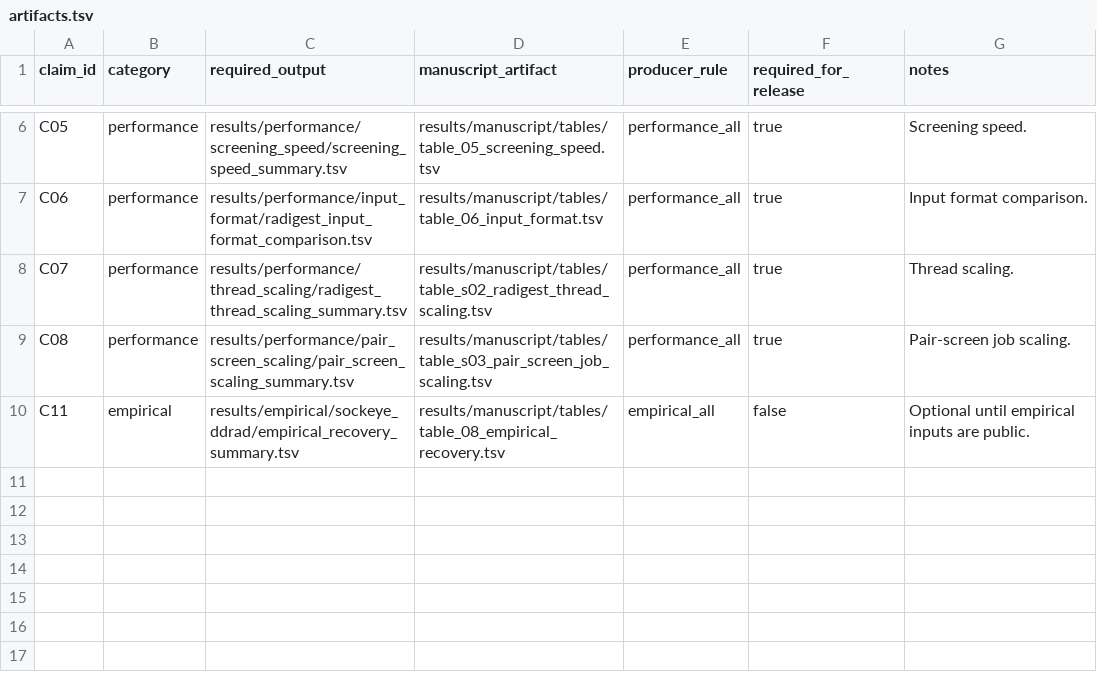
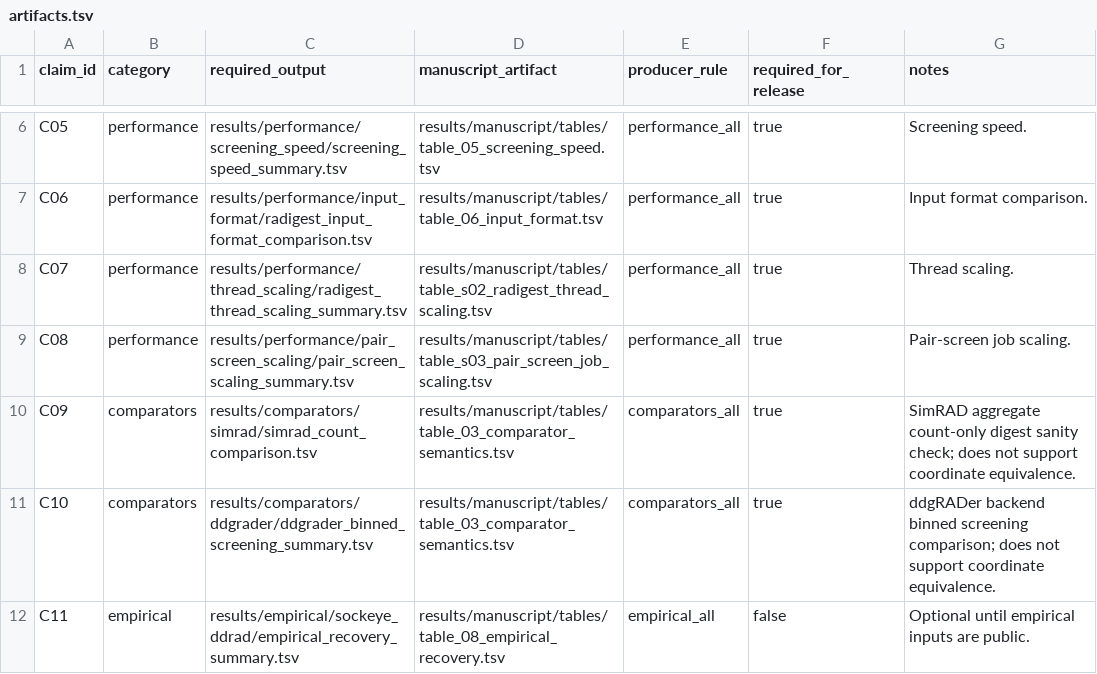
Before and after one commit to ericksamera/radigest-benchmarking, a TSV file: config/artifacts.tsv, drawn as a sheet; only a part is shown, gaps mark what is left out; the diff names each change by its address in the sheet, - before the commit and + after, or states it on an @@ line.

Commit message:
feat(scripts)!: add non-coordinate comparators for SimRAD and ddgRADer - Introduced SimRAD for count-level comparisons without coordinate claims. - Added ddgRADer for binned fragment screening comparisons. - Updated workflow to include non-coordinate comparator cases. - Enhanced documentation for new comparator semantics and outputs. - Implemented validation scripts for non-coordinate comparator contracts.

```diff
--- a/config/artifacts.tsv
+++ b/config/artifacts.tsv
+row 10: C09 | comparators | results/comparators/simrad/simrad_count_comparison.tsv | results/manuscript/tables/table_03_comparator_semantics.tsv | comparators_all | true | SimRAD aggregate count-only digest sanity check; does not support coordinate equivalence.
+row 11: C10 | comparators | results/comparators/ddgrader/ddgrader_binned_screening_summary.tsv | results/manuscript/tables/table_03_comparator_semantics.tsv | comparators_all | true | ddgRADer backend binned screening comparison; does not support coordinate equivalence.
```
Also changed, not shown: config/comparators.tsv, config/datasets.tsv, 27 other files.
